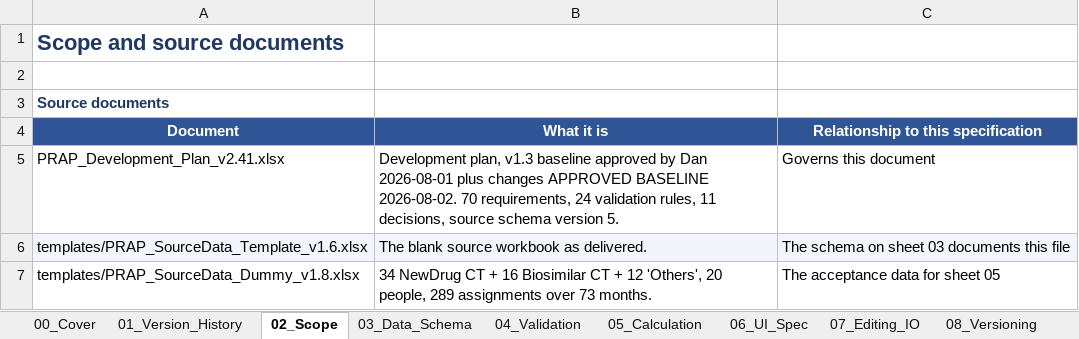
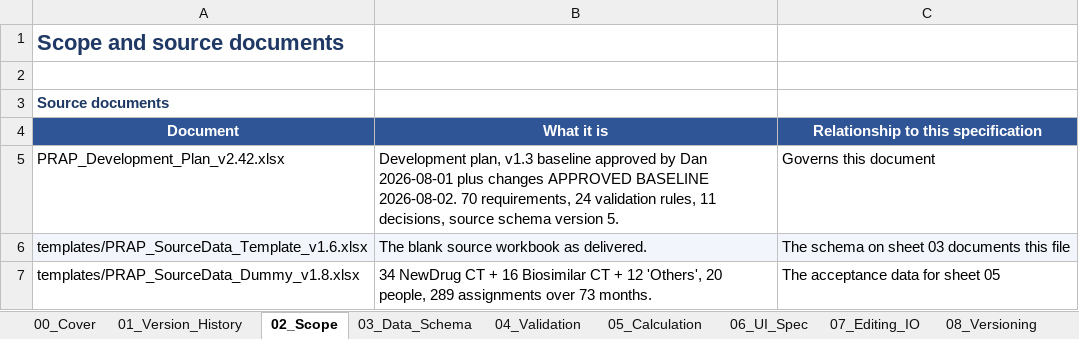
Before and after one commit to Dan5050-now/project1, an Excel workbook: docs/PRAP_Programming_Specification_v1.16.xlsx, sheet 02_Scope, drawn as a sheet; only a part is shown; values as stored, in another font and other column widths than the file's, no borders; the diff names each change by its address in the sheet, - before the commit and + after, or states it on an @@ line.

```diff
--- a/docs/PRAP_Programming_Specification_v1.16.xlsx (sheet 02_Scope)
+++ b/docs/PRAP_Programming_Specification_v1.16.xlsx (sheet 02_Scope)
-A5 (Document): PRAP_Development_Plan_v2.41.xlsx
+A5 (Document): PRAP_Development_Plan_v2.42.xlsx
```
Also changed, not shown: sheet 00_Cover, sheet 01_Version_History, sheet 09_Traceability, docs/PRAP_AI_Agent_Guide_v1.0.xlsx, 10 other files.
